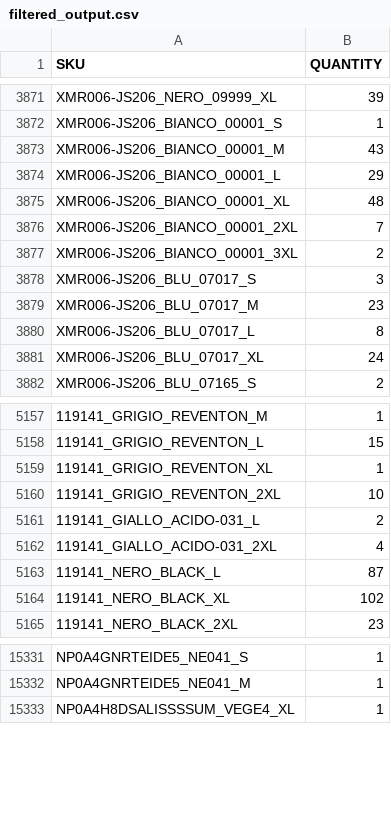
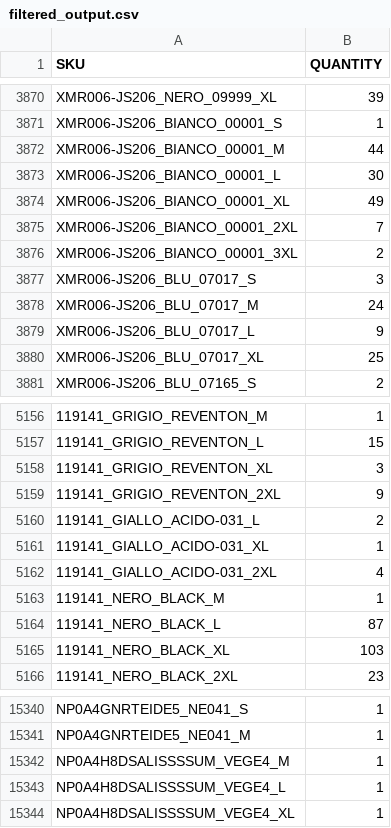
Before and after one commit to Camarolli9979797/wp_all_import, a CSV file: filtered_output.csv, drawn as a sheet; only a part is shown, gaps mark what is left out; addresses are those after the commit; the diff covers the shown part only; the diff names each change by its address in the sheet, - before the commit and + after, or states it on an @@ line.

Commit message:
Updated CSV following transformation with combo.py and brand.py

```diff
--- a/filtered_output.csv
+++ b/filtered_output.csv
-B3872 (QUANTITY): 43
+B3872 (QUANTITY): 44
-B3873 (QUANTITY): 29
+B3873 (QUANTITY): 30
-B3874 (QUANTITY): 48
+B3874 (QUANTITY): 49
-B3878 (QUANTITY): 23
+B3878 (QUANTITY): 24
-B3879 (QUANTITY): 8
+B3879 (QUANTITY): 9
-B3880 (QUANTITY): 24
+B3880 (QUANTITY): 25
-B5158 (QUANTITY): 1
+B5158 (QUANTITY): 3
-B5159 (QUANTITY): 10
+B5159 (QUANTITY): 9
+row 5161: 119141_GIALLO_ACIDO-031_XL | 1
+row 5163: 119141_NERO_BLACK_M | 1
-B5165 (QUANTITY): 102
+B5165 (QUANTITY): 103
+row 15342: NP0A4H8DSALISSSSUM_VEGE4_M | 1
+row 15343: NP0A4H8DSALISSSSUM_VEGE4_L | 1
```
Also changed, not shown: 12 added rows, 2 removed rows, 2 moved rows and 106 edited cells elsewhere in this file.
